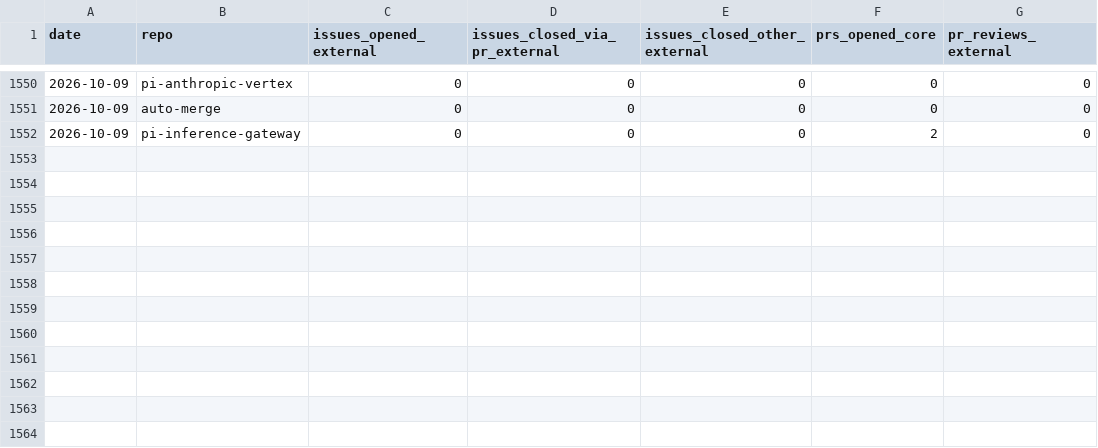
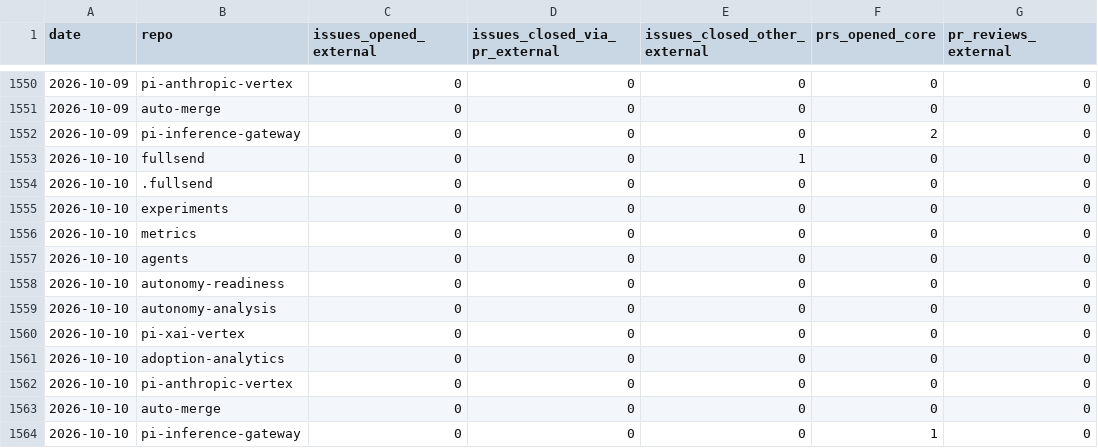
Before and after one commit to fullsend-ai/metrics, a CSV file: docs/community.csv, drawn as a sheet; only a part is shown, gaps mark what is left out; the diff names each change by its address in the sheet, - before the commit and + after, or states it on an @@ line.

```diff
--- a/docs/community.csv
+++ b/docs/community.csv
+row 1553: 2026-10-10 | fullsend | 0 | 0 | 1 | 0 | 0
+row 1554: 2026-10-10 | .fullsend | 0 | 0 | 0 | 0 | 0
+row 1555: 2026-10-10 | experiments | 0 | 0 | 0 | 0 | 0
+row 1556: 2026-10-10 | metrics | 0 | 0 | 0 | 0 | 0
+row 1557: 2026-10-10 | agents | 0 | 0 | 0 | 0 | 0
+row 1558: 2026-10-10 | autonomy-readiness | 0 | 0 | 0 | 0 | 0
+row 1559: 2026-10-10 | autonomy-analysis | 0 | 0 | 0 | 0 | 0
+row 1560: 2026-10-10 | pi-xai-vertex | 0 | 0 | 0 | 0 | 0
+row 1561: 2026-10-10 | adoption-analytics | 0 | 0 | 0 | 0 | 0
+row 1562: 2026-10-10 | pi-anthropic-vertex | 0 | 0 | 0 | 0 | 0
+row 1563: 2026-10-10 | auto-merge | 0 | 0 | 0 | 0 | 0
+row 1564: 2026-10-10 | pi-inference-gateway | 0 | 0 | 0 | 1 | 0
```
Also changed, not shown: docs/community-details.csv, docs/metrics.csv, 6 other files.
